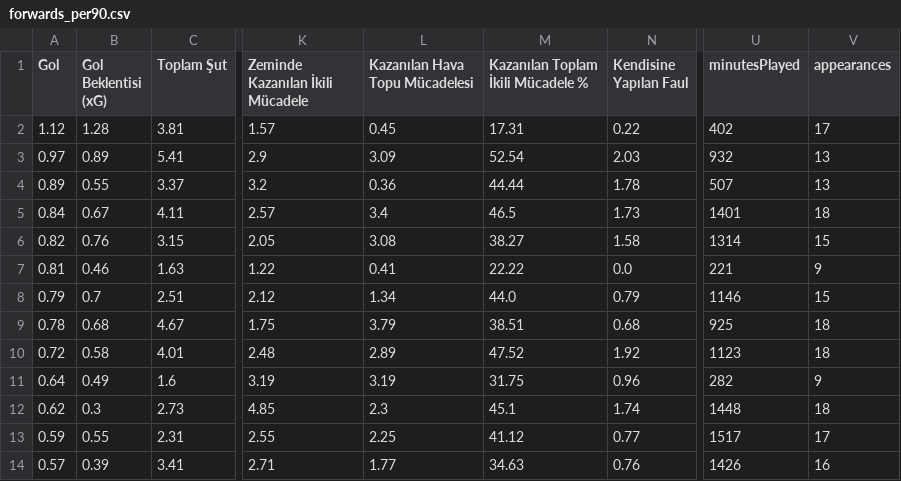
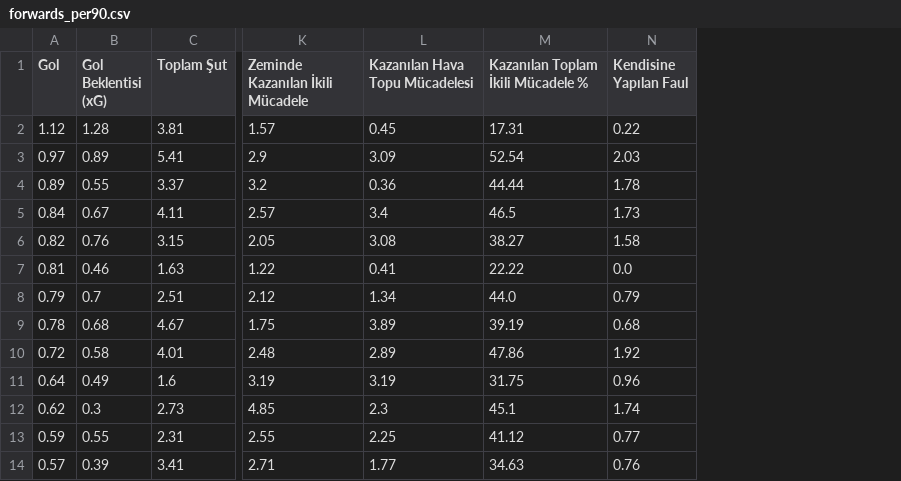
Before and after one commit to scatterradarcsv/sofa_csv, a CSV file: forwards_per90.csv, drawn as a sheet; only a part is shown, gaps mark what is left out; the diff names each change by its address in the sheet, - before the commit and + after, or states it on an @@ line.

Commit message:
Updated forwards_per90.csv

```diff
--- a/forwards_per90.csv
+++ b/forwards_per90.csv
-column U (minutesPlayed), rows 2-14: 402 | 932 | 507 | 1401 | 1314 | 221 | 1146 | 925 | 1123 | 282 | 1448 | 1517 | 1426
-column V (appearances), rows 2-14: 17 | 13 | 13 | 18 | 15 | 9 | 15 | 18 | 18 | 9 | 18 | 17 | 16
-L9 (Kazanılan Hava Topu Mücadelesi): 3.79
+L9 (Kazanılan Hava Topu Mücadelesi): 3.89
-M9: 38.51
+M9: 39.19
-M10: 47.52
+M10: 47.86
```
